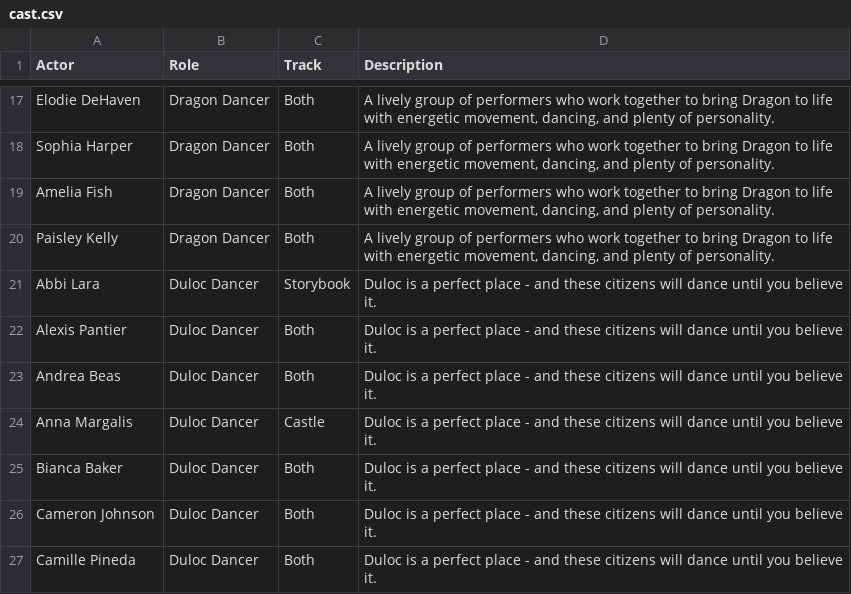
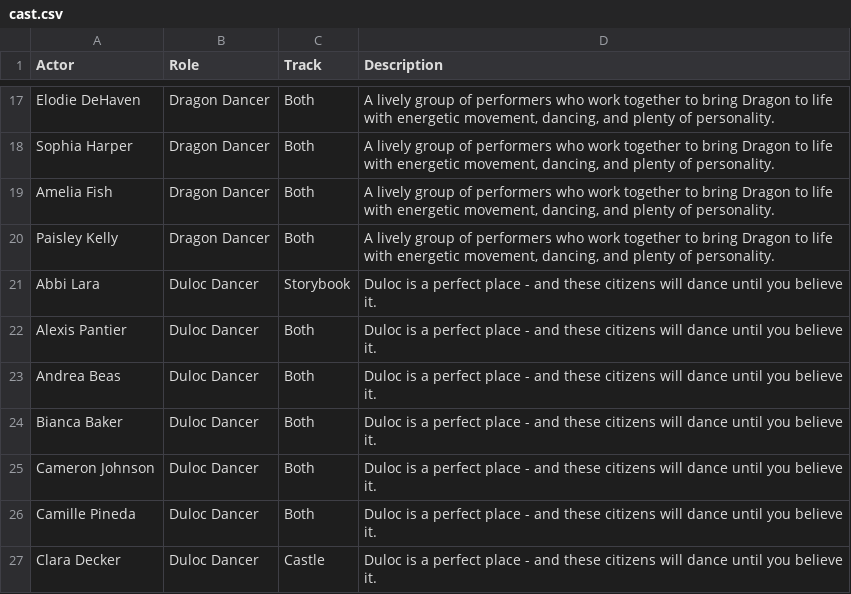
Before and after one commit to drama-maas/drama-maas.github.io, a CSV file: data/sheet-cache/cast.csv, drawn as a sheet; only a part is shown, gaps mark what is left out; the shorter side is filled out with more unchanged rows.

```diff
--- a/data/sheet-cache/cast.csv
+++ b/data/sheet-cache/cast.csv
@@ -23,3 +23,2 @@ Alexis Pantier,Duloc Dancer,Both,Duloc is a perfect place - and these citizens w
 Andrea Beas,Duloc Dancer,Both,Duloc is a perfect place - and these citizens will dance until you believe it.
-Anna Margalis,Duloc Dancer,Castle,Duloc is a perfect place - and these citizens will dance until you believe it.
 Bianca Baker,Duloc Dancer,Both,Duloc is a perfect place - and these citizens will dance until you believe it.
```
Also changed, not shown: data/sheet-cache/calendar.csv, data/sheet-cache/scenes.csv, 1 other file.
